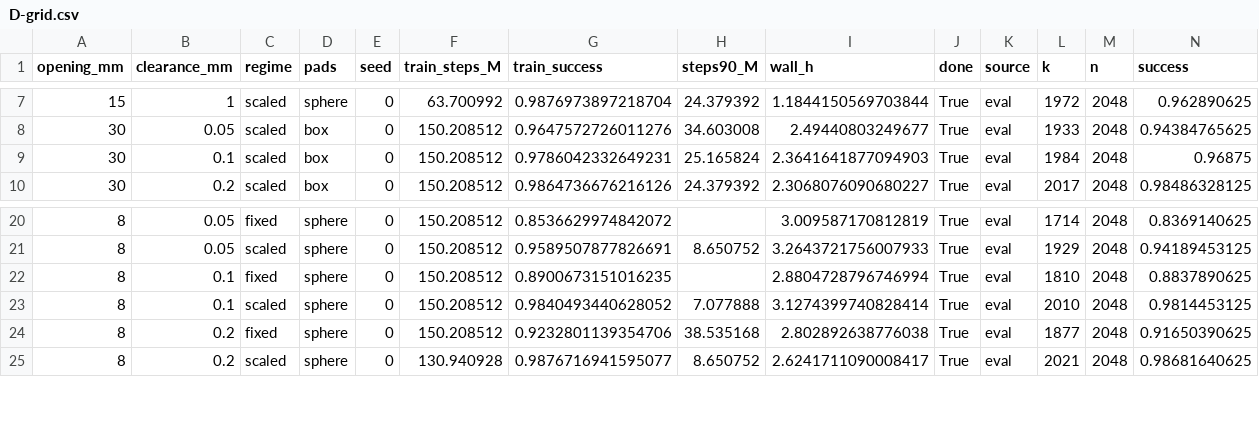
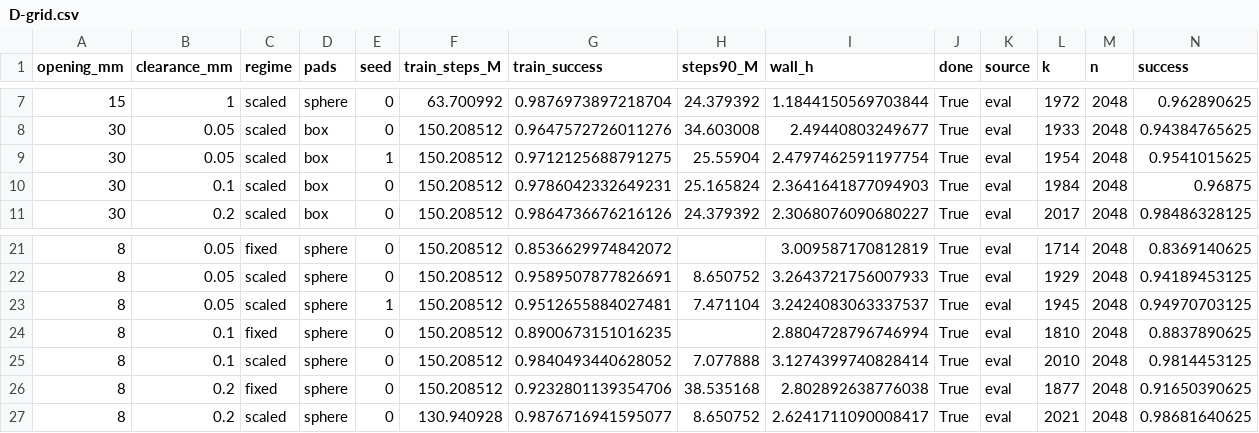
Before and after one commit to Yash-Chitambar/agent_data_rl, a CSV file: results/D/D-grid.csv, drawn as a sheet; only a part is shown, gaps mark what is left out; rows hold the shown columns only; the diff names each change by its address in the sheet, - before the commit and + after, or states it on an @@ line.

```diff
--- a/results/D/D-grid.csv
+++ b/results/D/D-grid.csv
+row 9: 30 | 0.05 | scaled | box | 1 | 150.208512 | 0.9712125688791275 | 25.55904 | 2.4797462591197754 | True | eval | 1954 | 2048 | 0.9541015625
+row 23: 8 | 0.05 | scaled | sphere | 1 | 150.208512 | 0.9512655884027481 | 7.471104 | 3.2424083063337537 | True | eval | 1945 | 2048 | 0.94970703125
```
Also changed, not shown: 5 other files.
